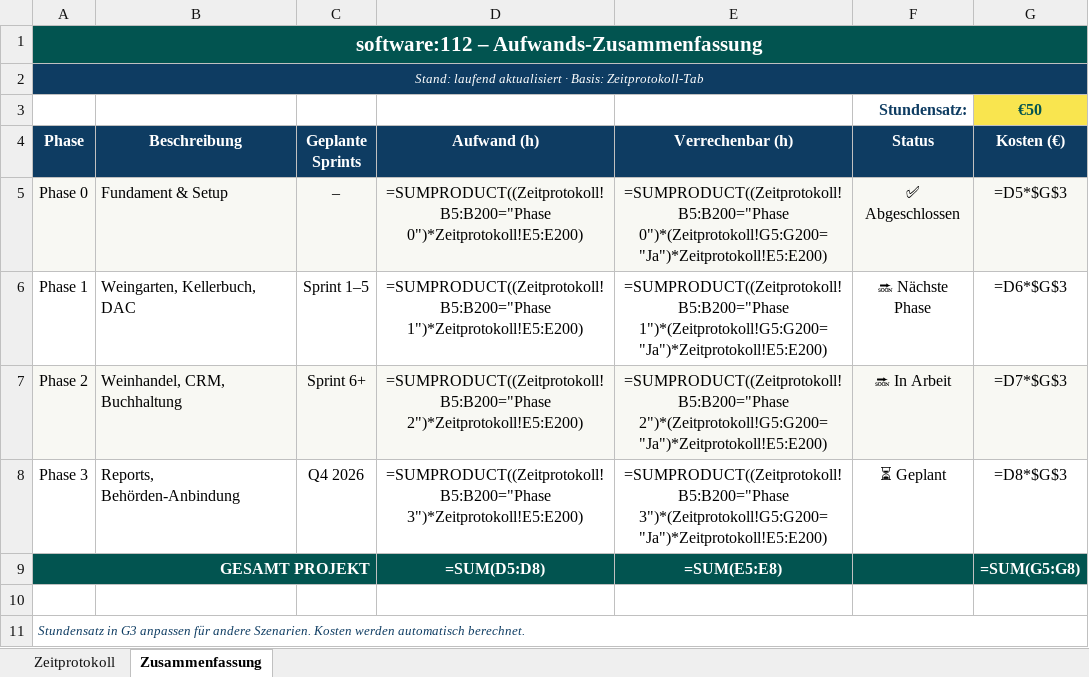
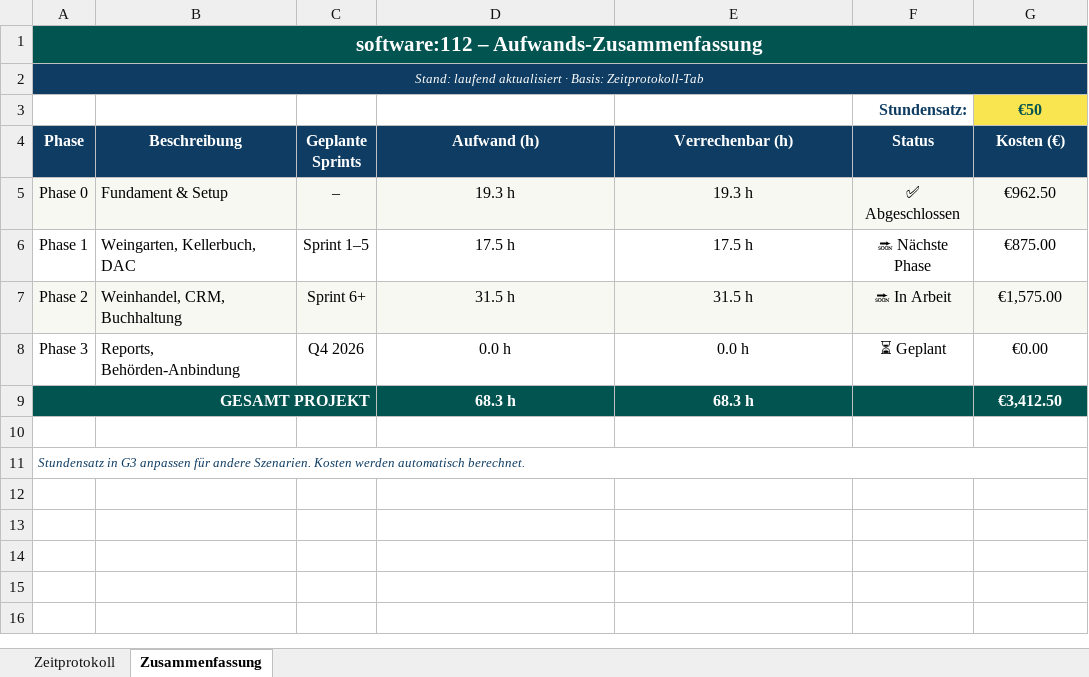
Before and after one commit to jtvoehringer/software112, an Excel workbook: software112_Zeiterfassung.xlsx, sheet Zusammenfassung, drawn as a sheet; values as stored, in another font and other column widths than the file's, no borders; formulas without a stored value are shown as written; the diff names each change by its address in the sheet, - before the commit and + after, or states it on an @@ line.

```diff
--- a/software112_Zeiterfassung.xlsx (sheet Zusammenfassung)
+++ b/software112_Zeiterfassung.xlsx (sheet Zusammenfassung)
-B1:G1 fill: none
+B1:G1 fill: #025450
-B2:G2 fill: none
+B2:G2 fill: #0E3C62
-D5 (Aufwand (h)): =SUMPRODUCT((Zeitprotokoll!B5:B200="Phase 0")*Zeitprotokoll!E5:E200)
+D5 (Aufwand (h)): 19.3 h
-E5 (Verrechenbar (h)): =SUMPRODUCT((Zeitprotokoll!B5:B200="Phase 0")*(Zeitprotokoll!G5:G200="Ja")*Zeitprotokoll!E5:E200)
+E5 (Verrechenbar (h)): 19.3 h
-G5 (Kosten (€)): =D5*$G$3
+G5 (Kosten (€)): €962.50
-D6 (Aufwand (h)): =SUMPRODUCT((Zeitprotokoll!B5:B200="Phase 1")*Zeitprotokoll!E5:E200)
+D6 (Aufwand (h)): 17.5 h
-E6 (Verrechenbar (h)): =SUMPRODUCT((Zeitprotokoll!B5:B200="Phase 1")*(Zeitprotokoll!G5:G200="Ja")*Zeitprotokoll!E5:E200)
+E6 (Verrechenbar (h)): 17.5 h
-G6 (Kosten (€)): =D6*$G$3
+G6 (Kosten (€)): €875.00
-D7 (Aufwand (h)): =SUMPRODUCT((Zeitprotokoll!B5:B200="Phase 2")*Zeitprotokoll!E5:E200)
+D7 (Aufwand (h)): 31.5 h
-E7 (Verrechenbar (h)): =SUMPRODUCT((Zeitprotokoll!B5:B200="Phase 2")*(Zeitprotokoll!G5:G200="Ja")*Zeitprotokoll!E5:E200)
+E7 (Verrechenbar (h)): 31.5 h
-G7 (Kosten (€)): =D7*$G$3
+G7 (Kosten (€)): €1,575.00
-D8 (Aufwand (h)): =SUMPRODUCT((Zeitprotokoll!B5:B200="Phase 3")*Zeitprotokoll!E5:E200)
+D8 (Aufwand (h)): 0.0 h
-E8 (Verrechenbar (h)): =SUMPRODUCT((Zeitprotokoll!B5:B200="Phase 3")*(Zeitprotokoll!G5:G200="Ja")*Zeitprotokoll!E5:E200)
+E8 (Verrechenbar (h)): 0.0 h
-G8 (Kosten (€)): =D8*$G$3
+G8 (Kosten (€)): €0.00
-B9:C9 fill: none
+B9:C9 fill: #025450
-D9 (Aufwand (h)): =SUM(D5:D8)
+D9 (Aufwand (h)): 68.3 h
-E9 (Verrechenbar (h)): =SUM(E5:E8)
+E9 (Verrechenbar (h)): 68.3 h
-G9 (Kosten (€)): =SUM(G5:G8)
+G9 (Kosten (€)): €3,412.50
```
Also changed, not shown: sheet Zeitprotokoll.
